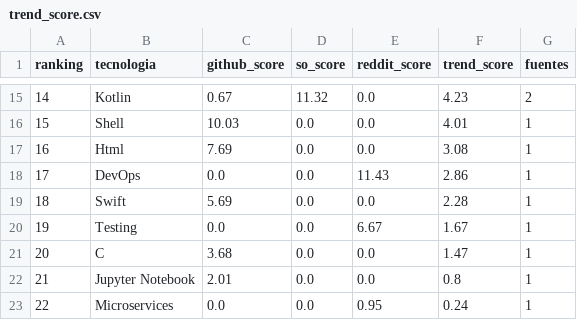
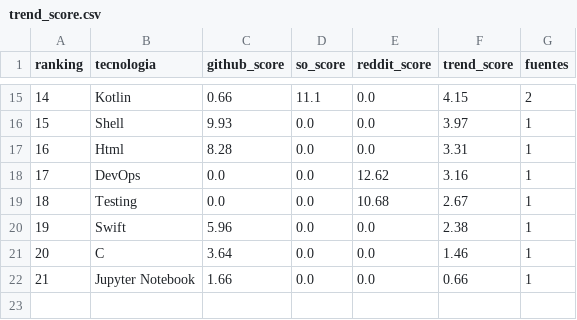
Before and after one commit to Sam-24-dev/Technology-trend-analysis-platform, a CSV file: datos/trend_score.csv, drawn as a sheet; only a part is shown, gaps mark what is left out; removed rows and columns are numbered as before the commit, all else as after; the diff covers the shown part only; the diff names each change by its address in the sheet, - before the commit and + after, or states it on an @@ line.

```diff
--- a/datos/trend_score.csv
+++ b/datos/trend_score.csv
@@ column A (ranking) renumbered between rows 12 and 19 @@
-C15 (github_score): 0.67
+C15 (github_score): 0.66
-D15 (so_score): 11.32
+D15 (so_score): 11.1
-F15 (trend_score): 4.23
+F15 (trend_score): 4.15
-C16 (github_score): 10.03
+C16 (github_score): 9.93
-F16 (trend_score): 4.01
+F16 (trend_score): 3.97
-C17 (github_score): 7.69
+C17 (github_score): 8.28
-F17 (trend_score): 3.08
+F17 (trend_score): 3.31
-E18 (reddit_score): 11.43
+E18 (reddit_score): 12.62
-F18 (trend_score): 2.86
+F18 (trend_score): 3.16
-row 19: 18 | Swift | 5.69 | 0.0 | 0.0 | 2.28 | 1
-E19 (reddit_score): 6.67
+E19 (reddit_score): 10.68
-F19 (trend_score): 1.67
+F19 (trend_score): 2.67
+row 20: 19 | Swift | 5.96 | 0.0 | 0.0 | 2.38 | 1
-C21 (github_score): 3.68
+C21 (github_score): 3.64
-F21 (trend_score): 1.47
+F21 (trend_score): 1.46
-C22 (github_score): 2.01
+C22 (github_score): 1.66
-F22 (trend_score): 0.8
+F22 (trend_score): 0.66
-row 23: 22 | Microservices | 0.0 | 0.0 | 0.95 | 0.24 | 1
```
Also changed, not shown: 2 added rows, 2 removed rows and 27 edited cells elsewhere in this file, datos/github_ai_repos_insights.csv, datos/github_correlacion.csv, 33 other files.
